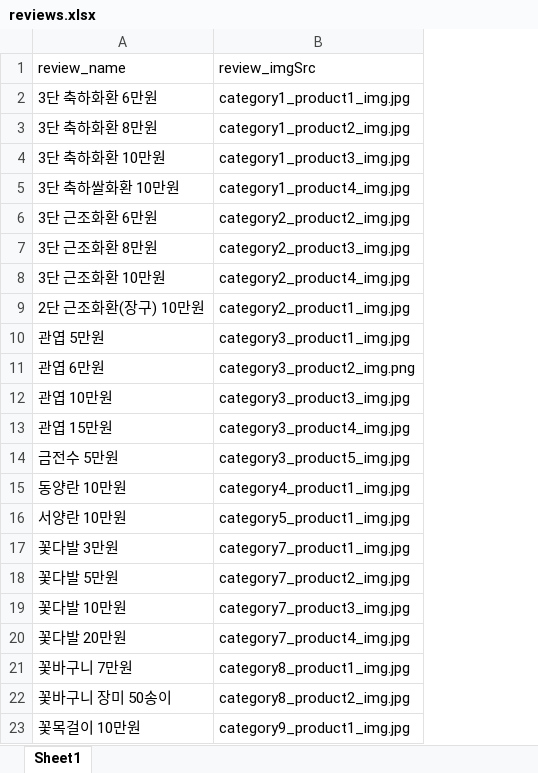
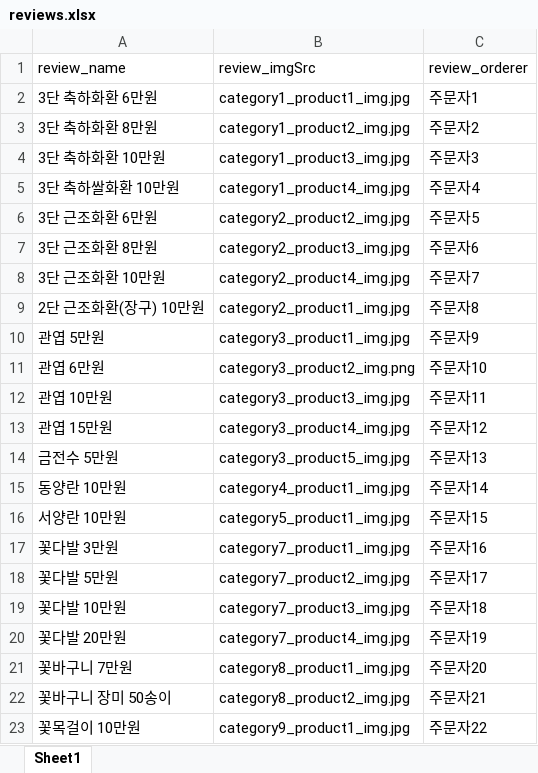
Before and after one commit to KMS322/bongsan, an Excel workbook: routes/reviews.xlsx, sheet Sheet1, drawn as a sheet; values as stored, in another font and other column widths than the file's, no borders; the diff names each change by its address in the sheet, - before the commit and + after, or states it on an @@ line.

```diff
--- a/routes/reviews.xlsx (sheet Sheet1)
+++ b/routes/reviews.xlsx (sheet Sheet1)
+column C (review_orderer), rows 2-23: 주문자1 | 주문자2 | 주문자3 | 주문자4 | 주문자5 | 주문자6 | 주문자7 | 주문자8 | 주문자9 | 주문자10 | 주문자11 | 주문자12 | 주문자13 | 주문자14 | 주문자15 | 주문자16 | 주문자17 | 주문자18 | 주문자19 | 주문자20 | 주문자21 | 주문자22
```
Also changed, not shown: 15 other files.
